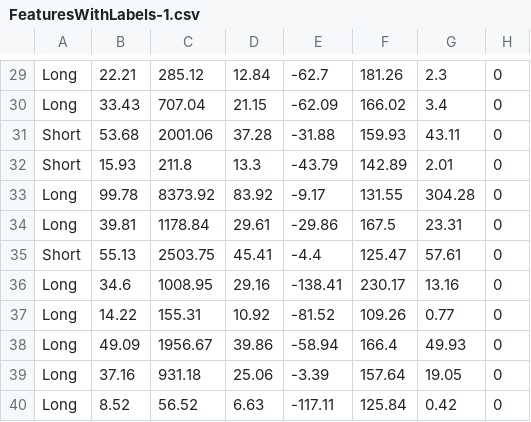
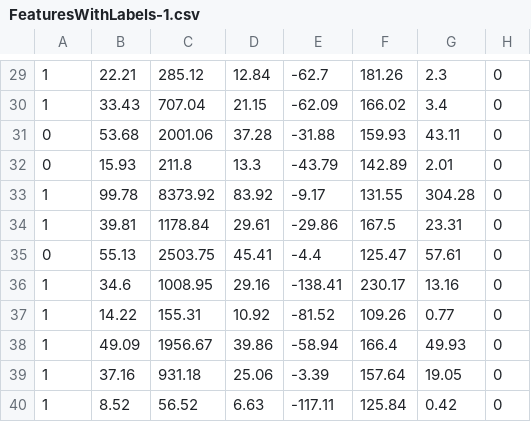
Before and after one commit to fQwQf/lung-adenocarcinoma, a CSV file: FeaturesWithLabels-1.csv, drawn as a sheet; only a part is shown, gaps mark what is left out; the diff covers the shown part only; the diff names each change by its address in the sheet, - before the commit and + after, or states it on an @@ line.

```diff
--- a/FeaturesWithLabels-1.csv
+++ b/FeaturesWithLabels-1.csv
-A29:A30: Long
+A29:A30: 1
-A31:A32: Short
+A31:A32: 0
-A33:A34: Long
+A33:A34: 1
-A35: Short
+A35: 0
-A36:A40: Long
+A36:A40: 1
```
Also changed, not shown: 28 edited cells elsewhere in this file, 1 other file.
